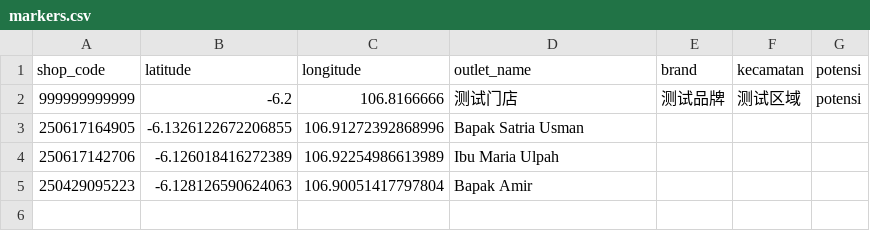
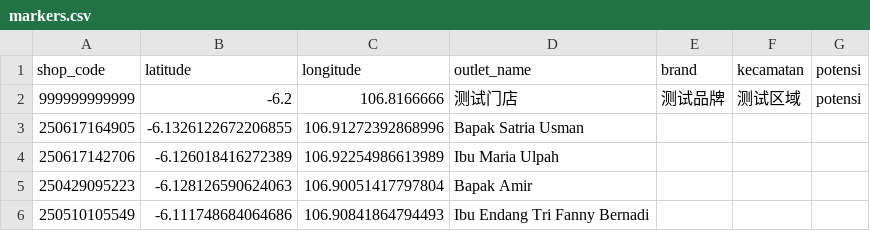
Before and after one commit to AlimanIrawan/indonesia-map-feishu-integration, a CSV file: public/markers.csv, drawn as a sheet; the diff names each change by its address in the sheet, - before the commit and + after, or states it on an @@ line.

```diff
--- a/public/markers.csv
+++ b/public/markers.csv
+row 6: 250510105549 | -6.111748684064686 | 106.90841864794493 | Ibu Endang Tri Fanny Bernadi
```
